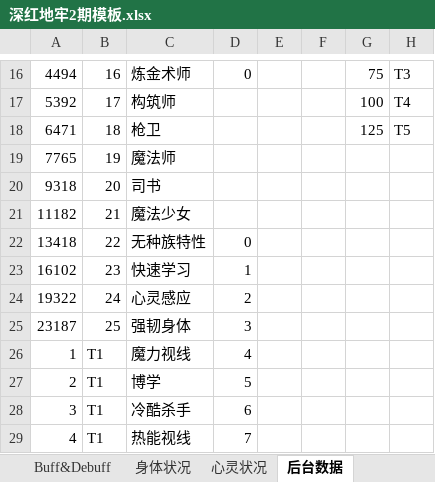
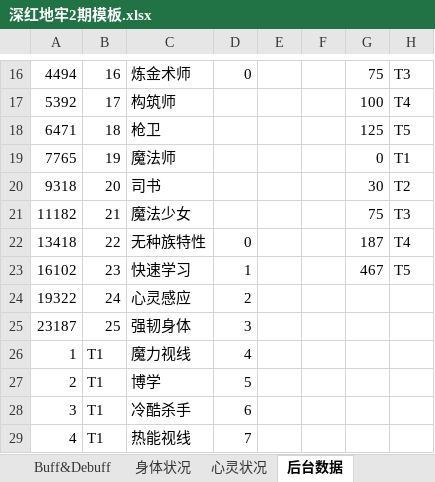
Before and after one commit to mie001/Crisom-dungeon, an Excel workbook: 深红地牢2期模板.xlsx, sheet 后台数据, drawn as a sheet; only a part is shown, gaps mark what is left out; values as stored, in another font and other column widths than the file's, no borders; conditional formats not drawn; the diff names each change by its address in the sheet, - before the commit and + after, or states it on an @@ line.

```diff
--- a/深红地牢2期模板.xlsx (sheet 后台数据)
+++ b/深红地牢2期模板.xlsx (sheet 后台数据)
-G19: (empty)
+G19: 0
-H19: (empty)
+H19: T1
-G20: (empty)
+G20: 30
-H20: (empty)
+H20: T2
-G21: (empty)
+G21: 75
-H21: (empty)
+H21: T3
-G22: (empty)
+G22: 187
-H22: (empty)
+H22: T4
-G23: (empty)
+G23: 467
-H23: (empty)
+H23: T5
```
Also changed, not shown: sheet 少女的秘密.
